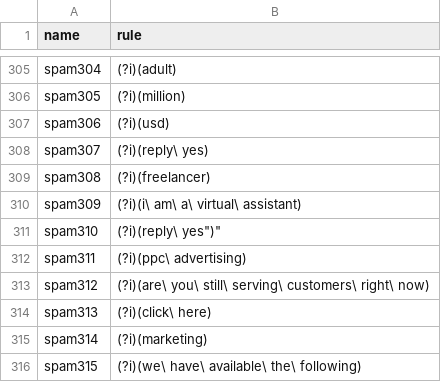
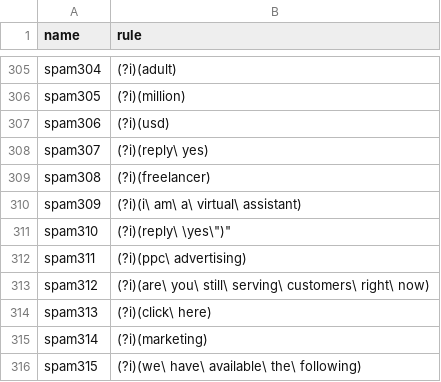
Before and after one commit to 0x416c616e/spam_filters, a CSV file: spam_to_filter.csv, drawn as a sheet; only a part is shown, gaps mark what is left out.

Commit message:
Update spam_to_filter.csv

```diff
--- a/spam_to_filter.csv
+++ b/spam_to_filter.csv
@@ -310,3 +310,3 @@
 "spam309", "(?i)(i\ am\ a\ virtual\ assistant)"
-"spam310", "(?i)(reply\ "yes")"
+"spam310", "(?i)(reply\ \"yes\")"
 "spam311", "(?i)(ppc\ advertising)"
```
